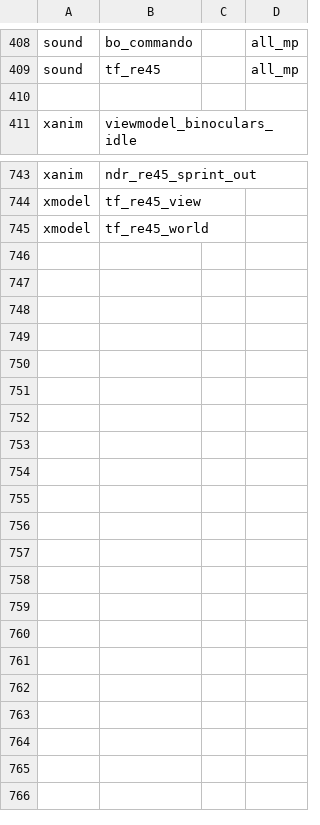
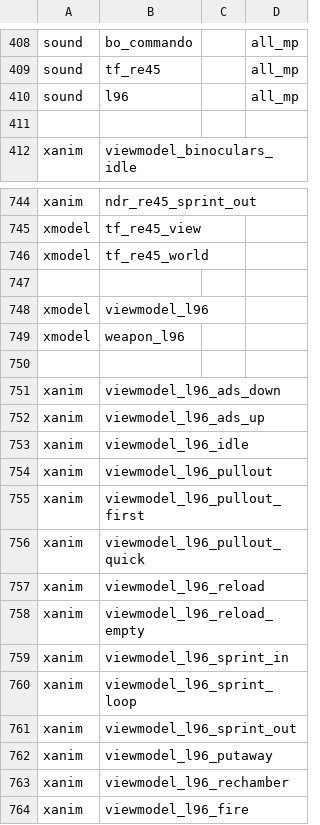
Before and after one commit to sahbi-ktifa/efaya-cod4-mod, a CSV file: mod.csv, drawn as a sheet; only a part is shown, gaps mark what is left out; the diff names each change by its address in the sheet, - before the commit and + after, or states it on an @@ line.

```diff
--- a/mod.csv
+++ b/mod.csv
+row 410: sound | l96 |  | all_mp
+row 747: (empty)
+row 748: xmodel | viewmodel_l96
+row 749: xmodel | weapon_l96
+row 750: (empty)
+row 751: xanim | viewmodel_l96_ads_down
+row 752: xanim | viewmodel_l96_ads_up
+row 753: xanim | viewmodel_l96_idle
+row 754: xanim | viewmodel_l96_pullout
+row 755: xanim | viewmodel_l96_pullout_first
+row 756: xanim | viewmodel_l96_pullout_quick
+row 757: xanim | viewmodel_l96_reload
+row 758: xanim | viewmodel_l96_reload_empty
+row 759: xanim | viewmodel_l96_sprint_in
+row 760: xanim | viewmodel_l96_sprint_loop
+row 761: xanim | viewmodel_l96_sprint_out
+row 762: xanim | viewmodel_l96_putaway
+row 763: xanim | viewmodel_l96_rechamber
+row 764: xanim | viewmodel_l96_fire
```
Also changed, not shown: 59 other files.
